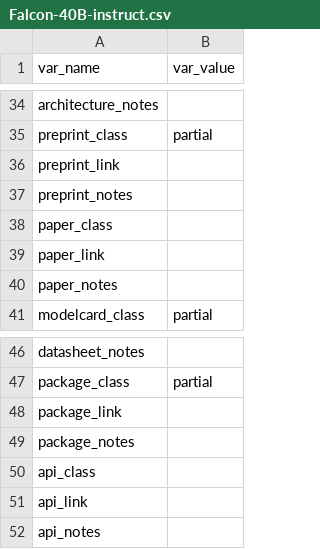
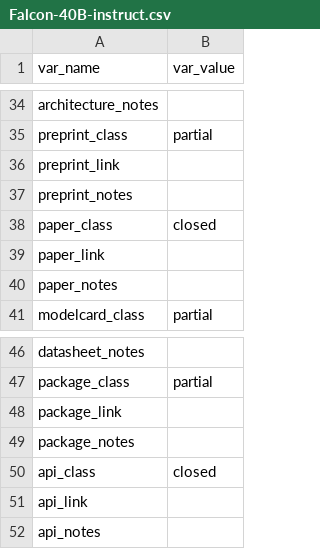
Before and after one commit to opening-up-chatgpt/opening-up-chatgpt.github.io, a CSV file: projects/Falcon-40B-instruct.csv, drawn as a sheet; only a part is shown, gaps mark what is left out.

Commit message:
Update Falcon-40B-instruct.csv

```diff
--- a/projects/Falcon-40B-instruct.csv
+++ b/projects/Falcon-40B-instruct.csv
@@ -37,3 +37,3 @@ preprint_link,""
 preprint_notes,""
-paper_class,""
+paper_class,"closed"
 paper_link,""
@@ -49,3 +49,3 @@ package_link,""
 package_notes,""
-api_class,""
+api_class,"closed"
 api_link,""
```
